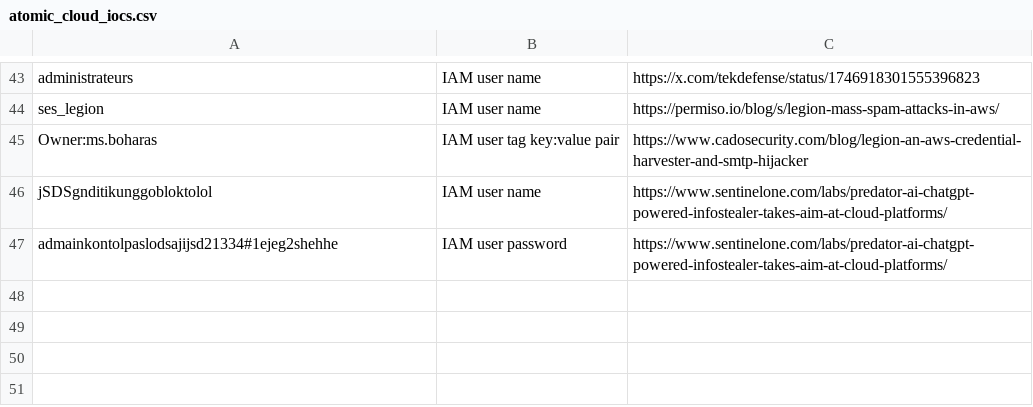
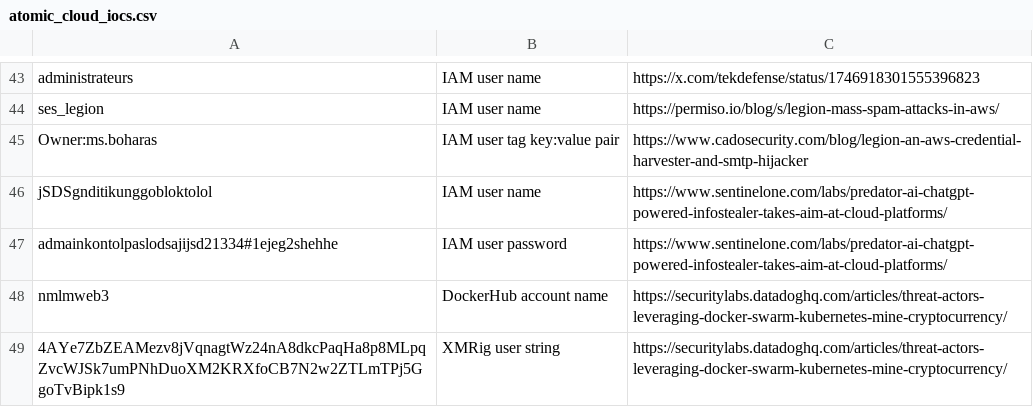
Before and after one commit to wiz-sec-public/wiz-research-iocs, a CSV file: atomic_cloud_iocs.csv, drawn as a sheet; only a part is shown, gaps mark what is left out.

Commit message:
Update atomic_cloud_iocs.csv

```diff
--- a/atomic_cloud_iocs.csv
+++ b/atomic_cloud_iocs.csv
@@ -47 +47,3 @@ jSDSgnditikunggobloktolol,IAM user name,https://www.sentinelone.com/labs/predato
 admainkontolpaslodsajijsd21334#1ejeg2shehhe,IAM user password,https://www.sentinelone.com/labs/predator-ai-chatgpt-powered-infostealer-takes-aim-at-cloud-platforms/
+nmlmweb3,DockerHub account name,https://securitylabs.datadoghq.com/articles/threat-actors-leveraging-docker-swarm-kubernetes-mine-cryptocurrency/
+4AYe7ZbZEAMezv8jVqnagtWz24nA8dkcPaqHa8p8MLpqZvcWJSk7umPNhDuoXM2KRXfoCB7N2w2ZTLmTPj5GgoTvBipk1s9,XMRig user string,https://securitylabs.datadoghq.com/articles/threat-actors-leveraging-docker-swarm-kubernetes-mine-cryptocurrency/
```
